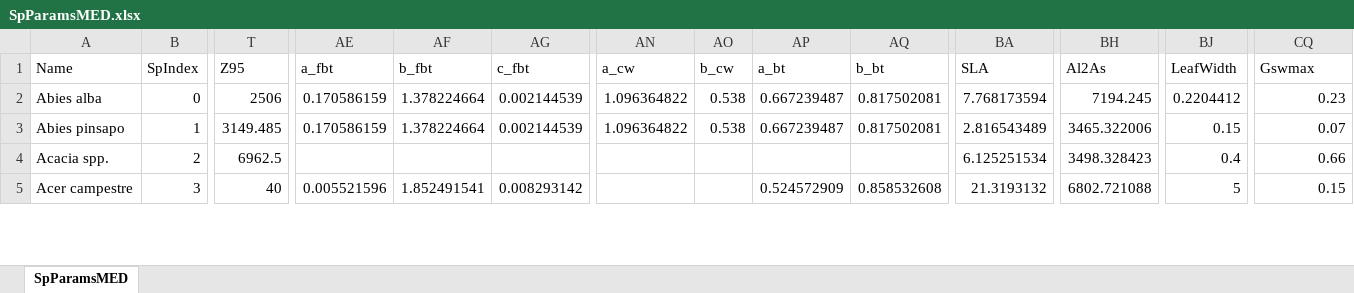
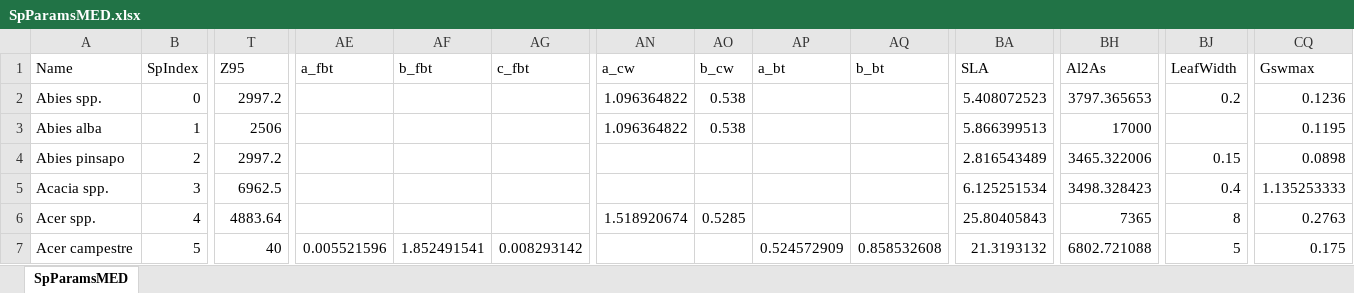
Before and after one commit to emf-creaf/medfate, an Excel workbook: data-raw/SpParamsMED.xlsx, sheet SpParamsMED, drawn as a sheet; only a part is shown, gaps mark what is left out; values as stored, in another font and other column widths than the file's, no borders; table styles not drawn; addresses are those after the commit; rows hold the shown columns only; the diff covers the shown part only; the diff names each change by its address in the sheet, - before the commit and + after, or states it on an @@ line.

Commit message:
update estimation of Gswmax

```diff
--- a/data-raw/SpParamsMED.xlsx (sheet SpParamsMED)
+++ b/data-raw/SpParamsMED.xlsx (sheet SpParamsMED)
+row 2: Abies spp. | 0 | 2997.2 |  |  |  | 1.096364822 | 0.538 |  |  | 5.408072523 | 3797.365653 | 0.2 | 0.1236
-B3 (SpIndex): 0
+B3 (SpIndex): 1
-AE3:AE4 (a_fbt): 0.170586159
+AE3:AE4 (a_fbt): (empty)
-AF3:AF4 (b_fbt): 1.378224664
+AF3:AF4 (b_fbt): (empty)
-AG3:AG4 (c_fbt): 0.002144539
+AG3:AG4 (c_fbt): (empty)
-AP3:AP4 (a_bt): 0.667239487
+AP3:AP4 (a_bt): (empty)
-AQ3:AQ4 (b_bt): 0.817502081
+AQ3:AQ4 (b_bt): (empty)
-BA3 (SLA): 7.768173594
+BA3 (SLA): 5.866399513
-BH3 (Al2As): 7194.245
+BH3 (Al2As): 17000
-BJ3 (LeafWidth): 0.2204412
+BJ3 (LeafWidth): (empty)
-CQ3 (Gswmax): 0.23
+CQ3 (Gswmax): 0.1195
-B4 (SpIndex): 1
+B4 (SpIndex): 2
-T4 (Z95): 3149.485
+T4 (Z95): 2997.2
-AN4 (a_cw): 1.096364822
+AN4 (a_cw): (empty)
-AO4 (b_cw): 0.538
+AO4 (b_cw): (empty)
-CQ4 (Gswmax): 0.07
+CQ4 (Gswmax): 0.0898
-B5 (SpIndex): 2
+B5 (SpIndex): 3
-CQ5 (Gswmax): 0.66
+CQ5 (Gswmax): 1.135253333
+row 6: Acer spp. | 4 | 4883.64 |  |  |  | 1.518920674 | 0.5285 |  |  | 25.80405843 | 7365 | 8 | 0.2763
-B7 (SpIndex): 3
+B7 (SpIndex): 5
-CQ7 (Gswmax): 0.15
+CQ7 (Gswmax): 0.175
```
Also changed, not shown: 9 added rows and 737 edited cells elsewhere in this sheet, data-raw/InitialTaxonomySpParamsMED.xlsx, 2 other files.
